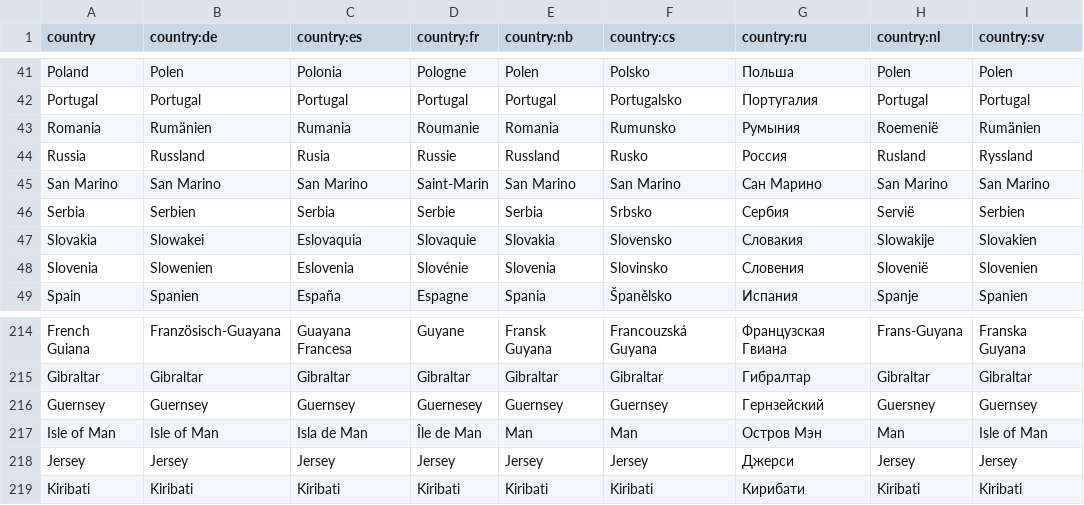
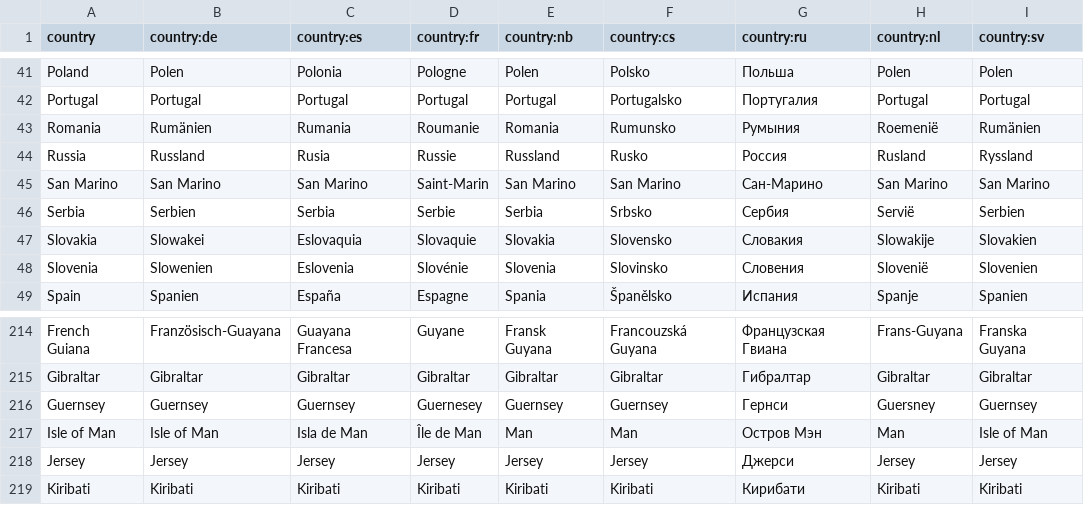
Before and after one commit to anki-geo/ultimate-geography, a CSV file: src/data/country.csv, drawn as a sheet; only a part is shown, gaps mark what is left out.

Commit message:
Update country.csv

```diff
--- a/src/data/country.csv
+++ b/src/data/country.csv
@@ -44,3 +44,3 @@ Romania,Rumänien,Rumania,Roumanie,Romania,Rumunsko,Румыния,Roemenië,Rum
 Russia,Russland,Rusia,Russie,Russland,Rusko,Россия,Rusland,Ryssland
-San Marino,San Marino,San Marino,Saint-Marin,San Marino,San Marino,Сан Марино,San Marino,San Marino
+San Marino,San Marino,San Marino,Saint-Marin,San Marino,San Marino,Сан-Марино,San Marino,San Marino
 Serbia,Serbien,Serbia,Serbie,Serbia,Srbsko,Сербия,Servië,Serbien
@@ -215,3 +215,3 @@ French Guiana,Französisch-Guayana,Guayana Francesa,Guyane,Fransk Guyana,Francou
 Gibraltar,Gibraltar,Gibraltar,Gibraltar,Gibraltar,Gibraltar,Гибралтар,Gibraltar,Gibraltar
-Guernsey,Guernsey,Guernsey,Guernesey,Guernsey,Guernsey,Гернзейский,Guersney,Guernsey
+Guernsey,Guernsey,Guernsey,Guernesey,Guernsey,Guernsey,Гернси,Guersney,Guernsey
 Isle of Man,Isle of Man,Isla de Man,Île de Man,Man,Man,Остров Мэн,Man,Isle of Man
```
